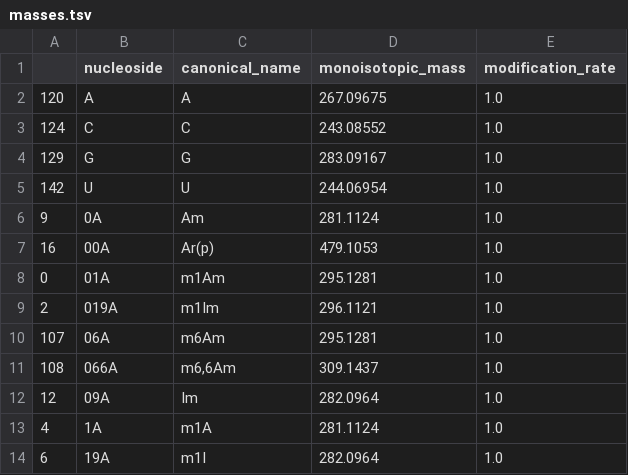
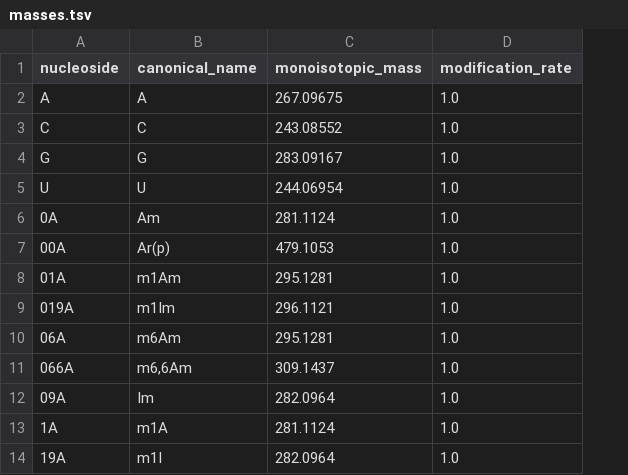
Before and after one commit to spectrseq/spectrseqtools, a TSV file: lionelmssq/assets/masses.tsv, drawn as a sheet; only a part is shown; the diff names each change by its address in the sheet, - before the commit and + after, or states it on an @@ line.

Commit message:
fix: remove index column from nucleoside table

```diff
--- a/lionelmssq/assets/masses.tsv
+++ b/lionelmssq/assets/masses.tsv
-column A, rows 2-14: 120 | 124 | 129 | 142 | 9 | 16 | 0 | 2 | 107 | 108 | 12 | 4 | 6
```
